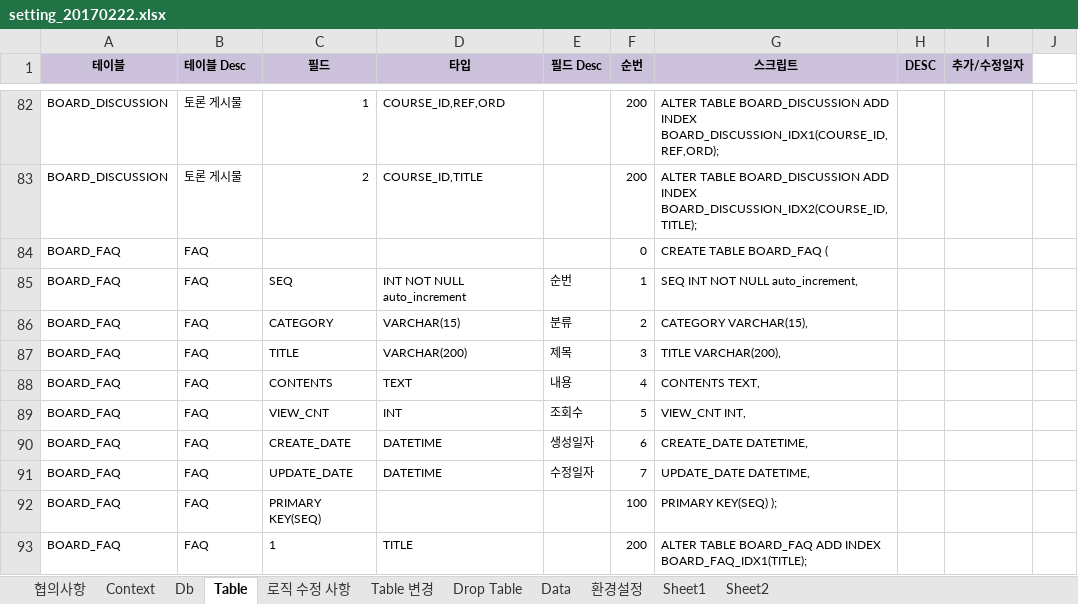
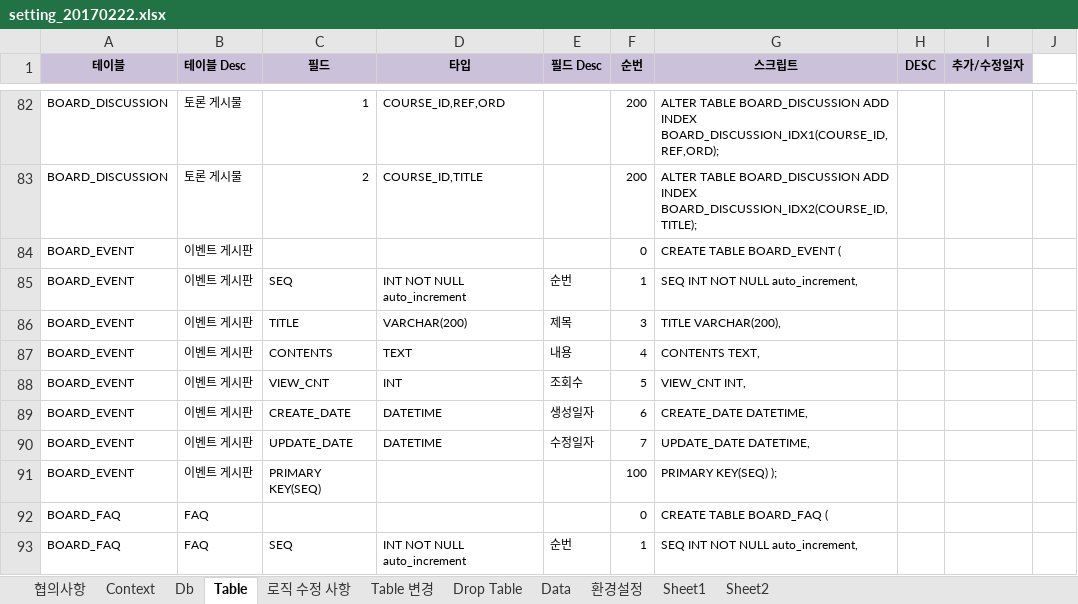
Before and after one commit to limsm9449/lms, an Excel workbook: src/main/webapp/resources/setting/setting_20170222.xlsx, sheet Table, drawn as a sheet; only a part is shown, gaps mark what is left out; the shorter side is filled out with more unchanged rows; values as stored, in another font and other column widths than the file's, no borders; the diff names each change by its address in the sheet, - before the commit and + after, or states it on an @@ line.

```diff
--- a/src/main/webapp/resources/setting/setting_20170222.xlsx (sheet Table)
+++ b/src/main/webapp/resources/setting/setting_20170222.xlsx (sheet Table)
+row 84: BOARD_EVENT | 이벤트 게시판 |  |  |  | 0 | CREATE TABLE BOARD_EVENT (
+row 85: BOARD_EVENT | 이벤트 게시판 | SEQ | INT NOT NULL auto_increment | 순번 | 1 | SEQ INT NOT NULL auto_increment,
+row 86: BOARD_EVENT | 이벤트 게시판 | TITLE | VARCHAR(200) | 제목 | 3 | TITLE VARCHAR(200),
+row 87: BOARD_EVENT | 이벤트 게시판 | CONTENTS | TEXT | 내용 | 4 | CONTENTS TEXT,
+row 88: BOARD_EVENT | 이벤트 게시판 | VIEW_CNT | INT | 조회수 | 5 | VIEW_CNT INT,
+row 89: BOARD_EVENT | 이벤트 게시판 | CREATE_DATE | DATETIME | 생성일자 | 6 | CREATE_DATE DATETIME,
+row 90: BOARD_EVENT | 이벤트 게시판 | UPDATE_DATE | DATETIME | 수정일자 | 7 | UPDATE_DATE DATETIME,
+row 91: BOARD_EVENT | 이벤트 게시판 | PRIMARY KEY(SEQ) |  |  | 100 | PRIMARY KEY(SEQ) );
```
Also changed, not shown: sheet Table 변경, 33 other files.
